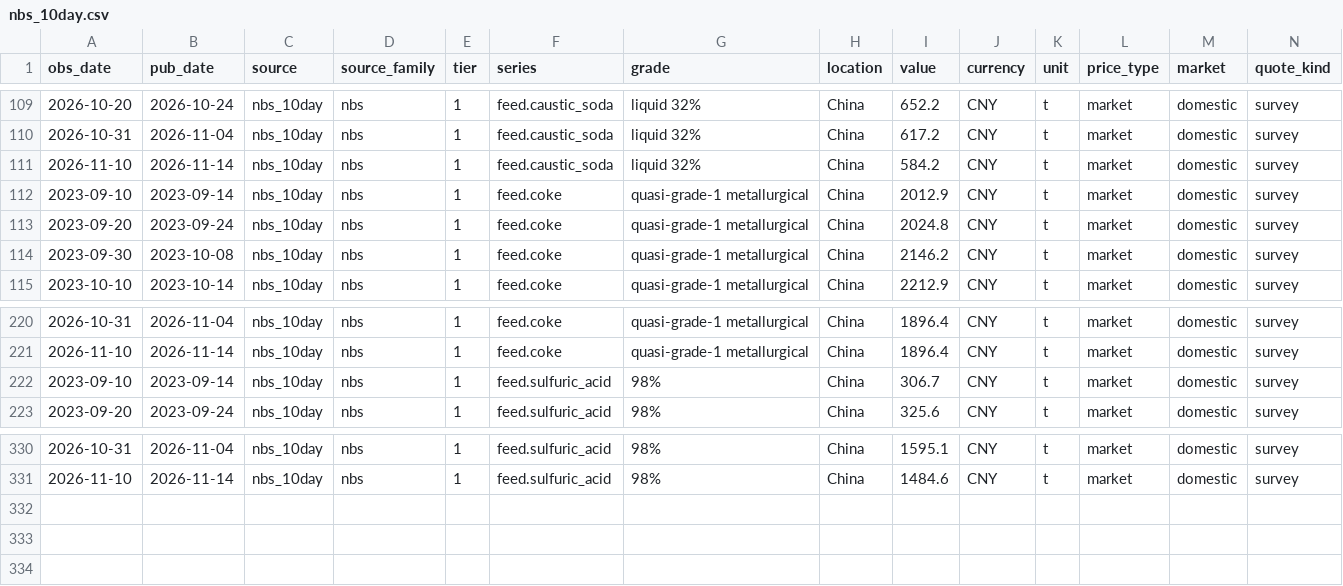
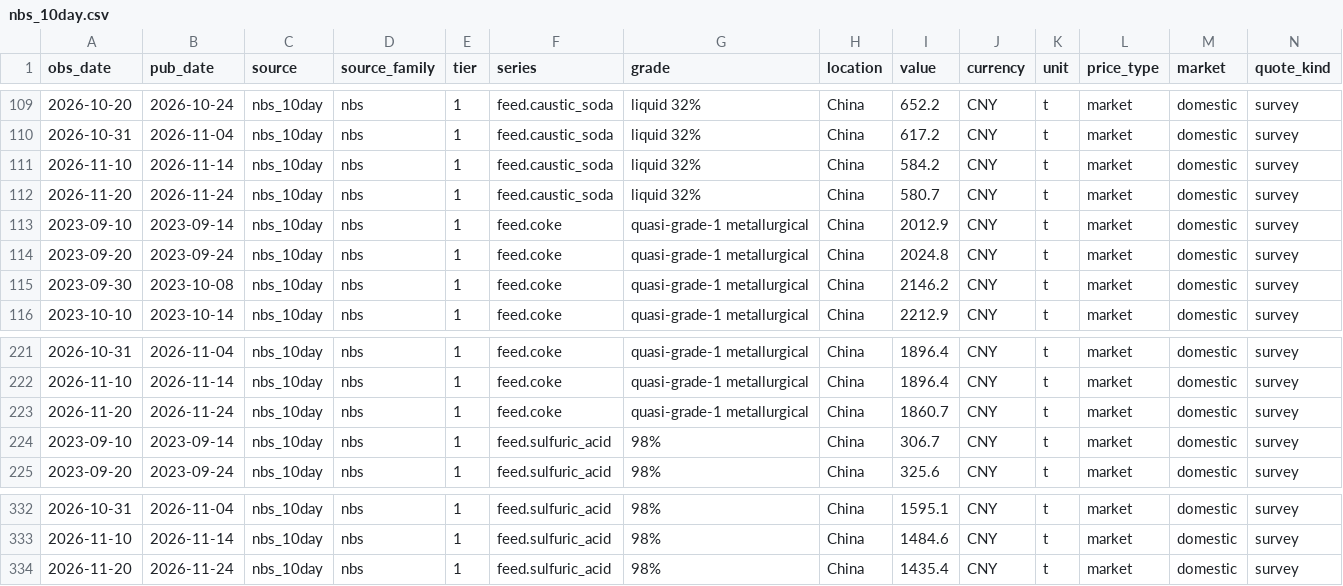
Before and after one commit to arhamsaraogi-star/chemical, a CSV file: data/observations/nbs_10day.csv, drawn as a sheet; only a part is shown, gaps mark what is left out; rows hold the shown columns only; the diff names each change by its address in the sheet, - before the commit and + after, or states it on an @@ line.

```diff
--- a/data/observations/nbs_10day.csv
+++ b/data/observations/nbs_10day.csv
+row 112: 2026-11-20 | 2026-11-24 | nbs_10day | nbs | 1 | feed.caustic_soda | liquid 32% | China | 580.7 | CNY | t | market | domestic | survey
+row 223: 2026-11-20 | 2026-11-24 | nbs_10day | nbs | 1 | feed.coke | quasi-grade-1 metallurgical | China | 1860.7 | CNY | t | market | domestic | survey
+row 334: 2026-11-20 | 2026-11-24 | nbs_10day | nbs | 1 | feed.sulfuric_acid | 98% | China | 1435.4 | CNY | t | market | domestic | survey
```
Also changed, not shown: data/observations/baiinfo_public.csv, data/observations/ecb_fx.csv, 7 other files.
